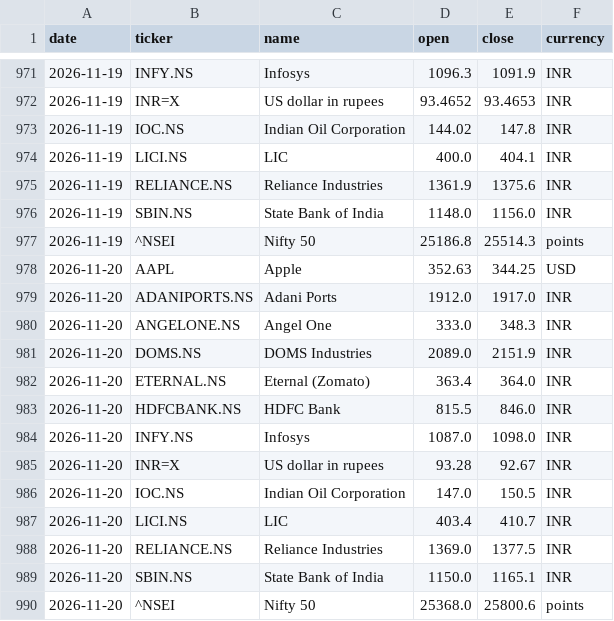
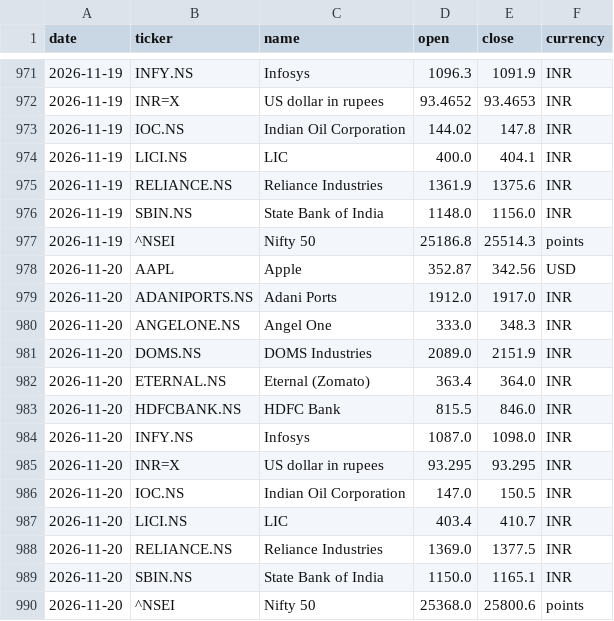
Before and after one commit to samarthkalani0-lab/Stock-Charter, a CSV file: data/prices.csv, drawn as a sheet; only a part is shown, gaps mark what is left out.

```diff
--- a/data/prices.csv
+++ b/data/prices.csv
@@ -977,3 +977,3 @@ date,ticker,name,open,close,currency
 2026-11-19,^NSEI,Nifty 50,25186.8,25514.3,points
-2026-11-20,AAPL,Apple,352.63,344.25,USD
+2026-11-20,AAPL,Apple,352.87,342.56,USD
 2026-11-20,ADANIPORTS.NS,Adani Ports,1912.0,1917.0,INR
@@ -984,3 +984,3 @@ date,ticker,name,open,close,currency
 2026-11-20,INFY.NS,Infosys,1087.0,1098.0,INR
-2026-11-20,INR=X,US dollar in rupees,93.28,92.67,INR
+2026-11-20,INR=X,US dollar in rupees,93.295,93.295,INR
 2026-11-20,IOC.NS,Indian Oil Corporation,147.0,150.5,INR
```
Also changed, not shown: 1 other file.
